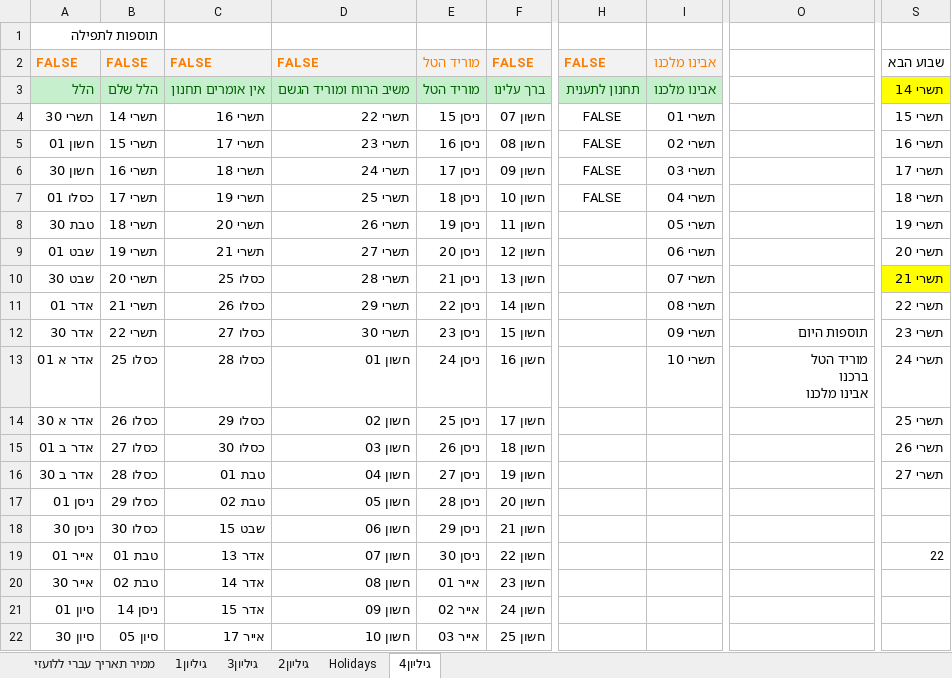
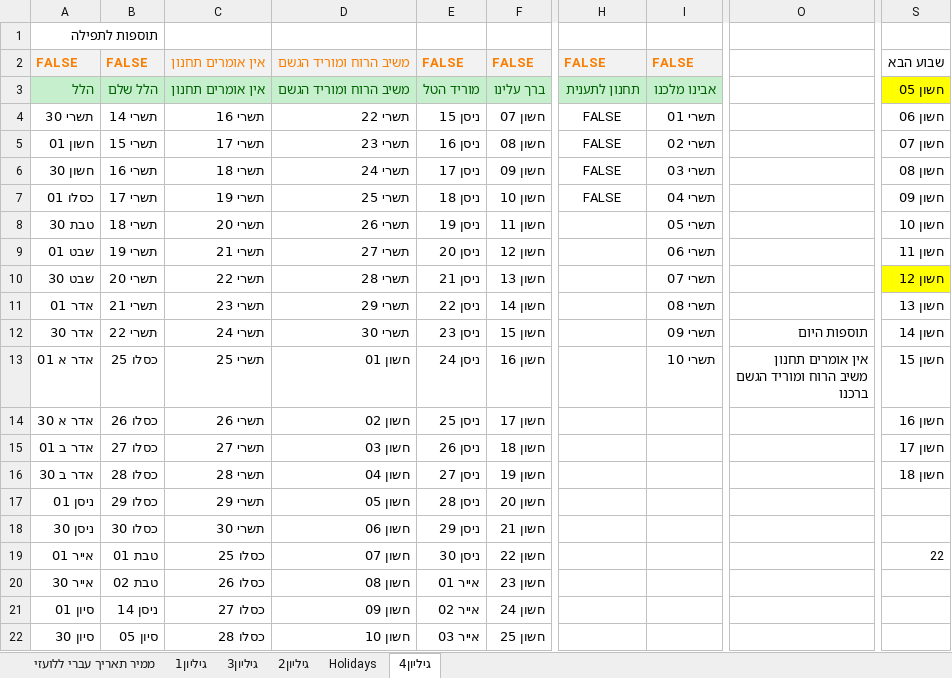
Before and after one commit to sk1234567891/Time, an Excel workbook: ex/time2.xlsm, sheet גיליון4, drawn as a sheet; only a part is shown, gaps mark what is left out; values as stored, in another font and other column widths than the file's, no borders; ↵ is a line break in a cell; the diff covers the shown part only; the diff names each change by its address in the sheet, - before the commit and + after, or states it on an @@ line.

```diff
--- a/ex/time2.xlsm (sheet גיליון4)
+++ b/ex/time2.xlsm (sheet גיליון4)
-C2: FALSE
+C2: אין אומרים תחנון
-D2: FALSE
+D2: משיב הרוח ומוריד הגשם
-E2: מוריד הטל
+E2: FALSE
-I2: אבינו מלכנו
+I2: FALSE
-S3: תשרי 14
+S3: חשון 05
-S4: תשרי 15
+S4: חשון 06
-S5: תשרי 16
+S5: חשון 07
-S6: תשרי 17
+S6: חשון 08
-S7: תשרי 18
+S7: חשון 09
-S8: תשרי 19
+S8: חשון 10
-S9: תשרי 20
+S9: חשון 11
-C10: כסלו 25
+C10: תשרי 22
-S10: תשרי 21
+S10: חשון 12
-C11: כסלו 26
+C11: תשרי 23
-S11: תשרי 22
+S11: חשון 13
-C12: כסלו 27
+C12: תשרי 24
-S12: תשרי 23
+S12: חשון 14
-C13: כסלו 28
+C13: תשרי 25
-O13: מוריד הטל ↵ ברכנו ↵ אבינו מלכנו
+O13: אין אומרים תחנון ↵ משיב הרוח ומוריד הגשם ↵ ברכנו
-S13: תשרי 24
+S13: חשון 15
-C14: כסלו 29
+C14: תשרי 26
-S14: תשרי 25
+S14: חשון 16
-C15: כסלו 30
+C15: תשרי 27
-S15: תשרי 26
+S15: חשון 17
-C16: טבת 01
+C16: תשרי 28
-S16: תשרי 27
+S16: חשון 18
-C17: טבת 02
+C17: תשרי 29
-C18: שבט 15
+C18: תשרי 30
-C19: אדר 13
+C19: כסלו 25
-C20: אדר 14
+C20: כסלו 26
-C21: אדר 15
+C21: כסלו 27
-C22: אייר 17
+C22: כסלו 28
```
Also changed, not shown: 52 edited cells elsewhere in this sheet, sheet גיליון2, sheet גיליון3, sheet גיליון1, sheet Holidays, sheet ממיר תאריך עברי ללועזי, 1 other file.
